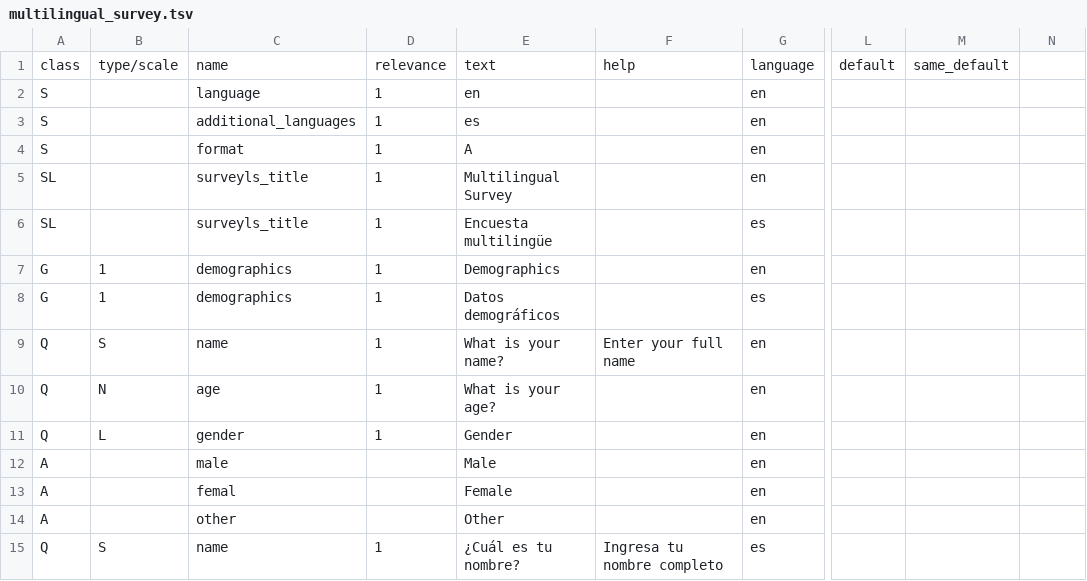
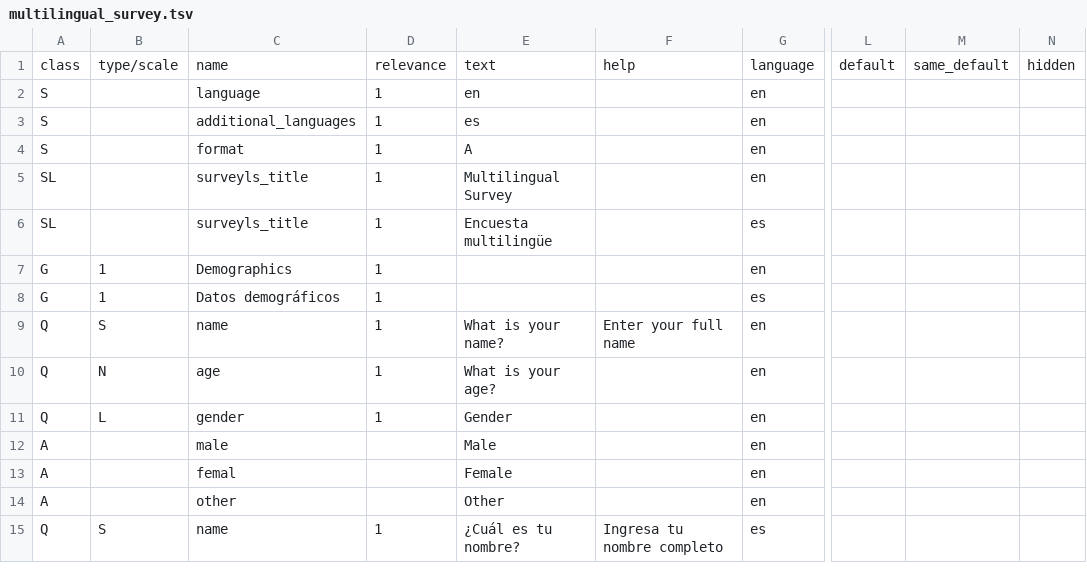
Before and after one commit to CorrelAid/xlsform2lstsv, a TSV file: docker_tests/integration/output/multilingual_survey.tsv, drawn as a sheet; only a part is shown, gaps mark what is left out; the diff names each change by its address in the sheet, - before the commit and + after, or states it on an @@ line.

```diff
--- a/docker_tests/integration/output/multilingual_survey.tsv
+++ b/docker_tests/integration/output/multilingual_survey.tsv
-N1: (empty)
+N1: hidden
-C7: demographics
+C7: Demographics
-E7: Demographics
+E7: (empty)
-C8: demographics
+C8: Datos demográficos
-E8: Datos demográficos
+E8: (empty)
```
Also changed, not shown: docker_tests/integration/output/all_types_survey.tsv, docker_tests/integration/output/complex_xpath_survey.tsv, 18 other files.
